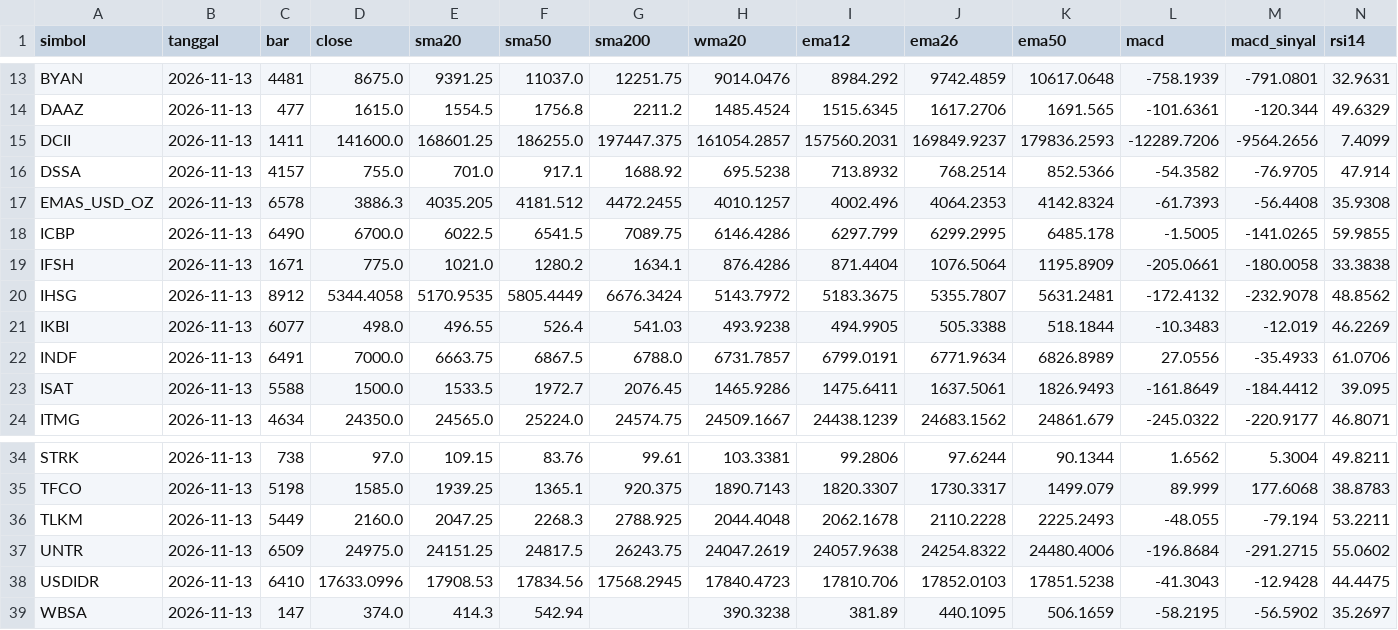
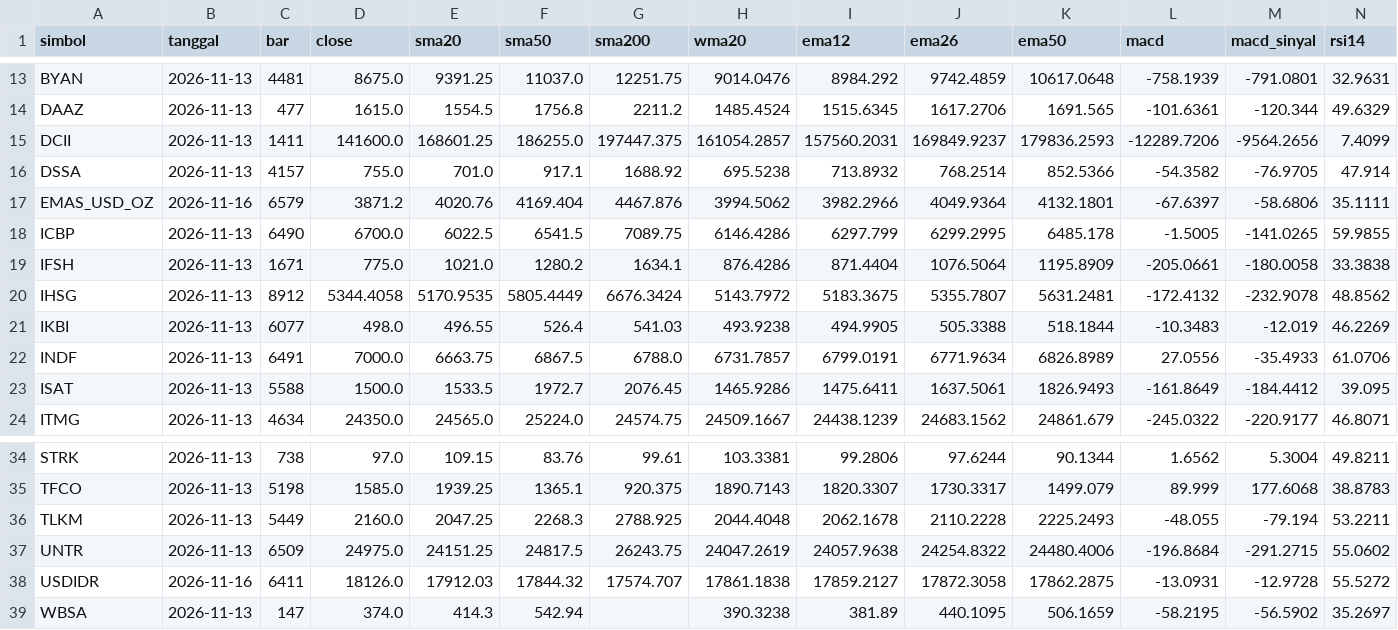
Before and after one commit to jurasoft26/pasar-modal-koh, a CSV file: data/_indikator.csv, drawn as a sheet; only a part is shown, gaps mark what is left out; the diff covers the shown part only; the diff names each change by its address in the sheet, - before the commit and + after, or states it on an @@ line.

```diff
--- a/data/_indikator.csv
+++ b/data/_indikator.csv
-B17 (tanggal): 2026-11-13
+B17 (tanggal): 2026-11-16
-C17 (bar): 6578
+C17 (bar): 6579
-D17 (close): 3886.3
+D17 (close): 3871.2
-E17 (sma20): 4035.205
+E17 (sma20): 4020.76
-F17 (sma50): 4181.512
+F17 (sma50): 4169.404
-G17 (sma200): 4472.2455
+G17 (sma200): 4467.876
-H17 (wma20): 4010.1257
+H17 (wma20): 3994.5062
-I17 (ema12): 4002.496
+I17 (ema12): 3982.2966
-J17 (ema26): 4064.2353
+J17 (ema26): 4049.9364
-K17 (ema50): 4142.8324
+K17 (ema50): 4132.1801
-L17 (macd): -61.7393
+L17 (macd): -67.6397
-M17 (macd_sinyal): -56.4408
+M17 (macd_sinyal): -58.6806
-N17 (rsi14): 35.9308
+N17 (rsi14): 35.1111
-B38 (tanggal): 2026-11-13
+B38 (tanggal): 2026-11-16
-C38 (bar): 6410
+C38 (bar): 6411
-D38 (close): 17633.0996
+D38 (close): 18126.0
-E38 (sma20): 17908.53
+E38 (sma20): 17912.03
-F38 (sma50): 17834.56
+F38 (sma50): 17844.32
-G38 (sma200): 17568.2945
+G38 (sma200): 17574.707
-H38 (wma20): 17840.4723
+H38 (wma20): 17861.1838
-I38 (ema12): 17810.706
+I38 (ema12): 17859.2127
-J38 (ema26): 17852.0103
+J38 (ema26): 17872.3058
-K38 (ema50): 17851.5238
+K38 (ema50): 17862.2875
-L38 (macd): -41.3043
+L38 (macd): -13.0931
-M38 (macd_sinyal): -12.9428
+M38 (macd_sinyal): -12.9728
-N38 (rsi14): 44.4475
+N38 (rsi14): 55.5272
```
Also changed, not shown: 11 edited cells elsewhere in this file, data/EMAS_USD_OZ.csv, data/USDIDR.csv, 2 other files.
